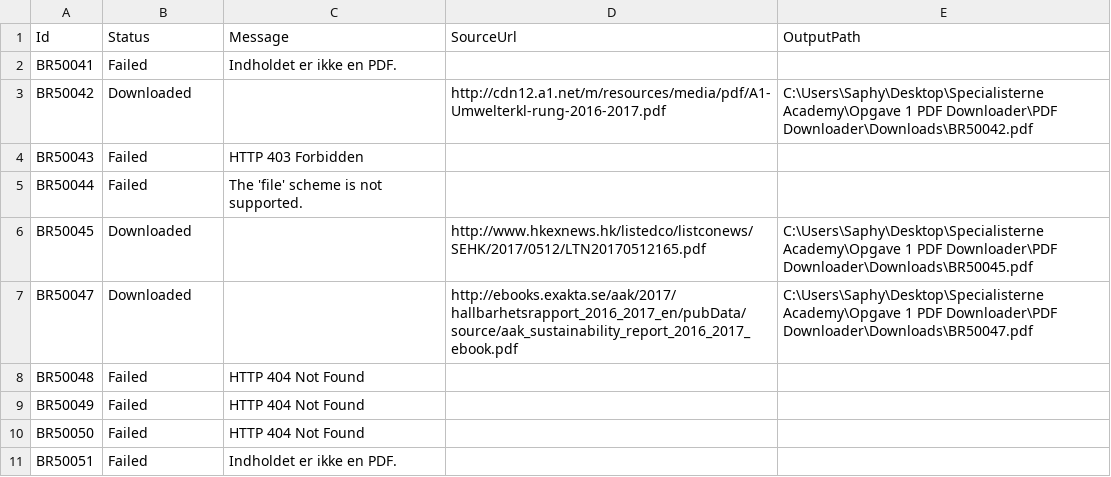
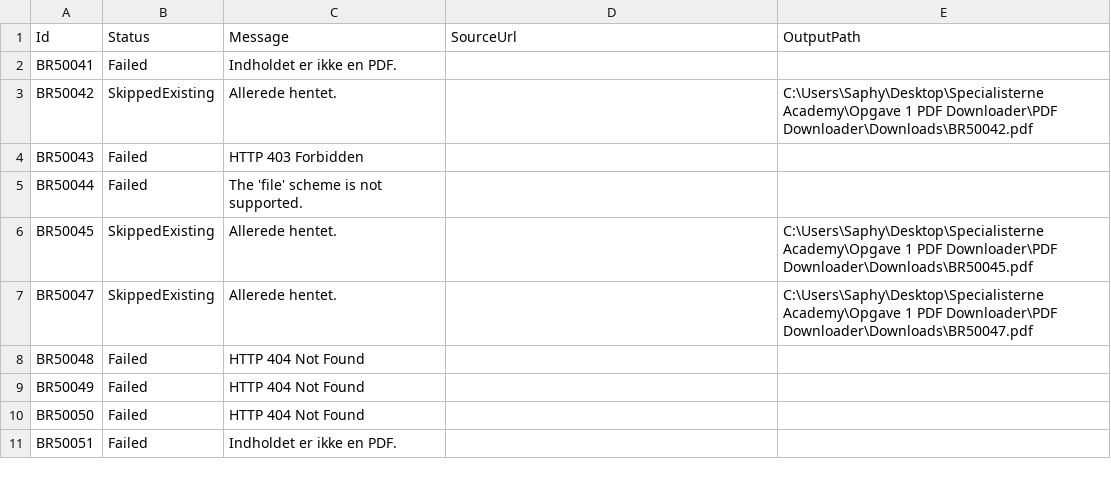
Before and after one commit to saphyron/Opgave-1-PDF-Downloader, a CSV file: PDF Downloader/Downloads/status_GRI.csv, drawn as a sheet.

```diff
--- a/PDF Downloader/Downloads/status_GRI.csv
+++ b/PDF Downloader/Downloads/status_GRI.csv
@@ -2,7 +2,7 @@ Id,Status,Message,SourceUrl,OutputPath
 BR50041,Failed,Indholdet er ikke en PDF.,,
-BR50042,Downloaded,,http://cdn12.a1.net/m/resources/media/pdf/A1-Umwelterkl-rung-2016-2017.pdf,C:\Users\Saphy\Desktop\Specialisterne Academy\Opgave 1 PDF Downloader\PDF Downloader\Downloads\BR50042.pdf
+BR50042,SkippedExisting,Allerede hentet.,,C:\Users\Saphy\Desktop\Specialisterne Academy\Opgave 1 PDF Downloader\PDF Downloader\Downloads\BR50042.pdf
 BR50043,Failed,HTTP 403 Forbidden,,
 BR50044,Failed,The 'file' scheme is not supported.,,
-BR50045,Downloaded,,http://www.hkexnews.hk/listedco/listconews/SEHK/2017/0512/LTN20170512165.pdf,C:\Users\Saphy\Desktop\Specialisterne Academy\Opgave 1 PDF Downloader\PDF Downloader\Downloads\BR50045.pdf
-BR50047,Downloaded,,http://ebooks.exakta.se/aak/2017/hallbarhetsrapport_2016_2017_en/pubData/source/aak_sustainability_report_2016_2017_ebook.pdf,C:\Users\Saphy\Desktop\Specialisterne Academy\Opgave 1 PDF Downloader\PDF Downloader\Downloads\BR50047.pdf
+BR50045,SkippedExisting,Allerede hentet.,,C:\Users\Saphy\Desktop\Specialisterne Academy\Opgave 1 PDF Downloader\PDF Downloader\Downloads\BR50045.pdf
+BR50047,SkippedExisting,Allerede hentet.,,C:\Users\Saphy\Desktop\Specialisterne Academy\Opgave 1 PDF Downloader\PDF Downloader\Downloads\BR50047.pdf
 BR50048,Failed,HTTP 404 Not Found,,
```
Also changed, not shown: 3 other files.
